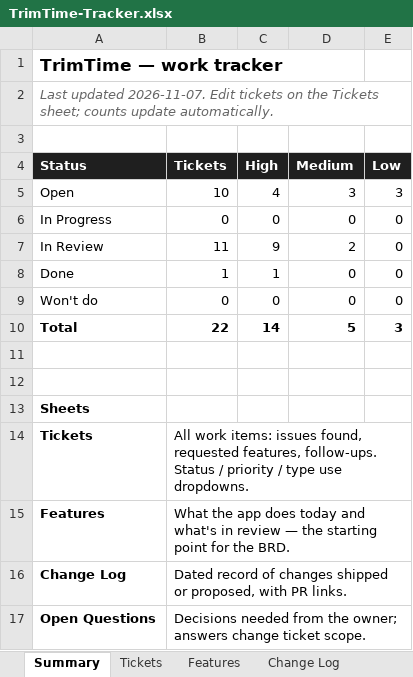
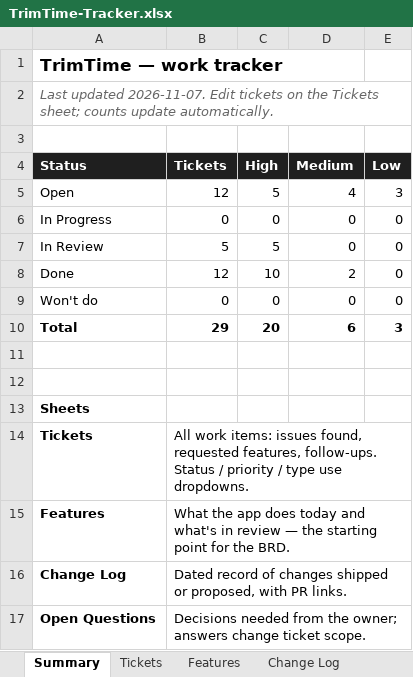
Before and after one commit to okoncobo-gif/trim-time-barber, an Excel workbook: docs/TrimTime-Tracker.xlsx, sheet Summary, drawn as a sheet; values as stored, in another font and other column widths than the file's, no borders; the diff names each change by its address in the sheet, - before the commit and + after, or states it on an @@ line.

```diff
--- a/docs/TrimTime-Tracker.xlsx (sheet Summary)
+++ b/docs/TrimTime-Tracker.xlsx (sheet Summary)
-B5 (Tickets): 10
+B5 (Tickets): 12
-C5 (High): 4
+C5 (High): 5
-D5 (Medium): 3
+D5 (Medium): 4
-B7 (Tickets): 11
+B7 (Tickets): 5
-C7 (High): 9
+C7 (High): 5
-D7 (Medium): 2
+D7 (Medium): 0
-B8 (Tickets): 1
+B8 (Tickets): 12
-C8 (High): 1
+C8 (High): 10
-D8 (Medium): 0
+D8 (Medium): 2
-B10 (Tickets): 22
+B10 (Tickets): 29
-C10 (High): 14
+C10 (High): 20
-D10 (Medium): 5
+D10 (Medium): 6
```
Also changed, not shown: sheet Tickets, sheet Features, sheet Open Questions, sheet Change Log, 1 other file.
